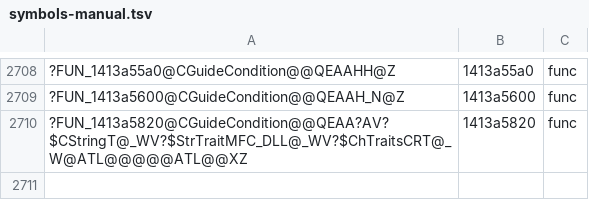
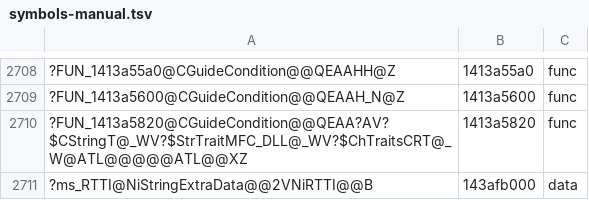
Before and after one commit to AngeloTadeucci/ms2-recomp, a TSV file: progress/symbols-manual.tsv, drawn as a sheet; only a part is shown, gaps mark what is left out; the diff names each change by its address in the sheet, - before the commit and + after, or states it on an @@ line.

```diff
--- a/progress/symbols-manual.tsv
+++ b/progress/symbols-manual.tsv
+row 2711: ?ms_RTTI@NiStringExtraData@@2VNiRTTI@@B | 143afb000 | data
```
